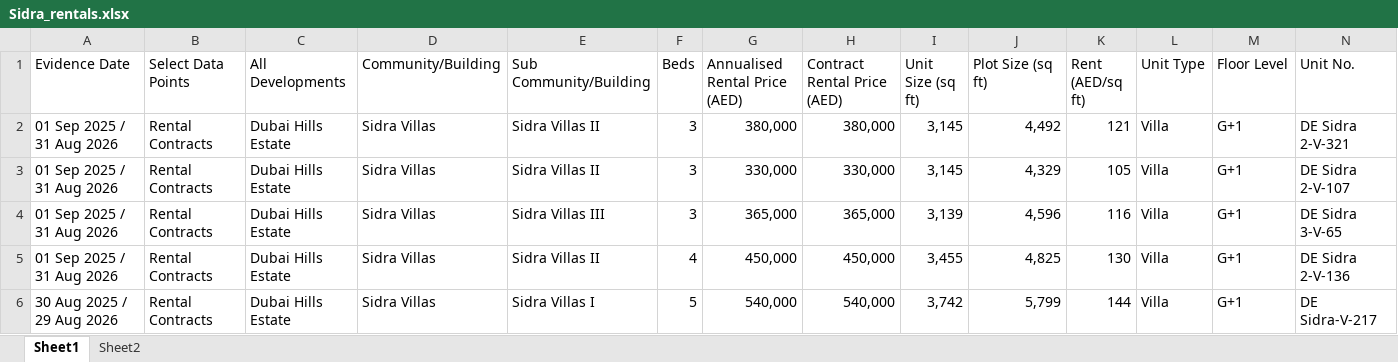
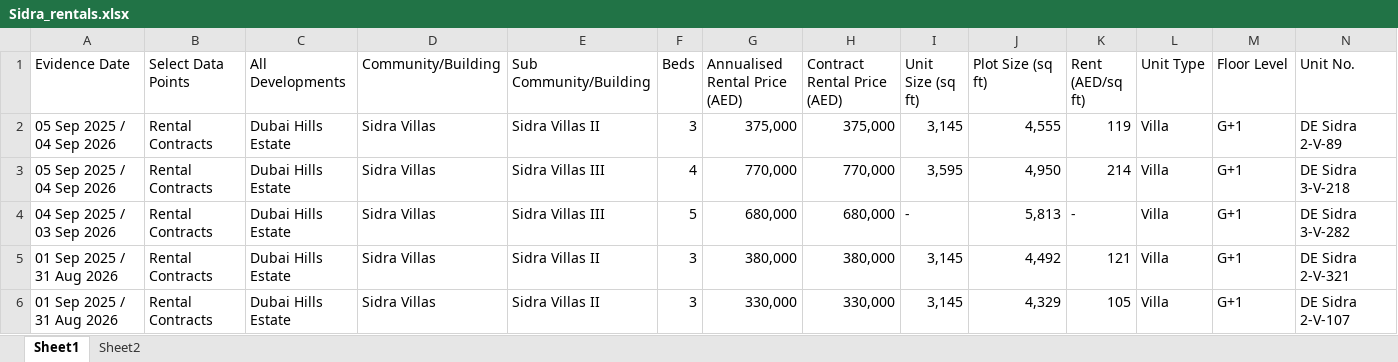
Before and after one commit to Levan91/MegaValuationer, an Excel workbook: Data/Rentals/Sidra_rentals.xlsx, sheet Sheet1, drawn as a sheet; only a part is shown; the shorter side is filled out with more unchanged rows; values as stored, in another font and other column widths than the file's, no borders; rows hold the shown columns only; the diff names each change by its address in the sheet, - before the commit and + after, or states it on an @@ line.

```diff
--- a/Data/Rentals/Sidra_rentals.xlsx (sheet Sheet1)
+++ b/Data/Rentals/Sidra_rentals.xlsx (sheet Sheet1)
+row 2: 05 Sep 2025 / 04 Sep 2026 | Rental Contracts | Dubai Hills Estate | Sidra Villas | Sidra Villas II | 3 | 375,000 | 375,000 | 3,145 | 4,555 | 119 | Villa | G+1 | DE Sidra 2-V-89
+row 3: 05 Sep 2025 / 04 Sep 2026 | Rental Contracts | Dubai Hills Estate | Sidra Villas | Sidra Villas III | 4 | 770,000 | 770,000 | 3,595 | 4,950 | 214 | Villa | G+1 | DE Sidra 3-V-218
+row 4: 04 Sep 2025 / 03 Sep 2026 | Rental Contracts | Dubai Hills Estate | Sidra Villas | Sidra Villas III | 5 | 680,000 | 680,000 | - | 5,813 | - | Villa | G+1 | DE Sidra 3-V-282
```
Also changed, not shown: Data/Listings/sidra.xlsx.
